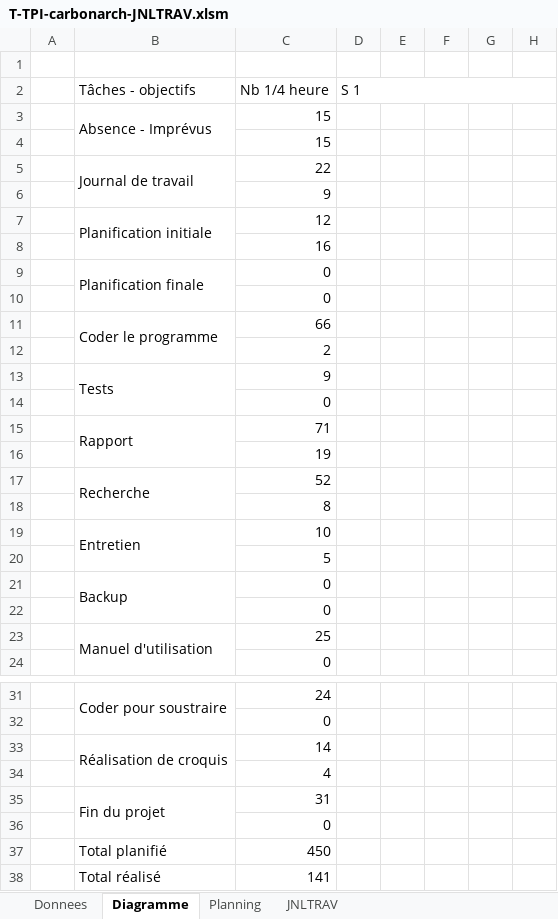
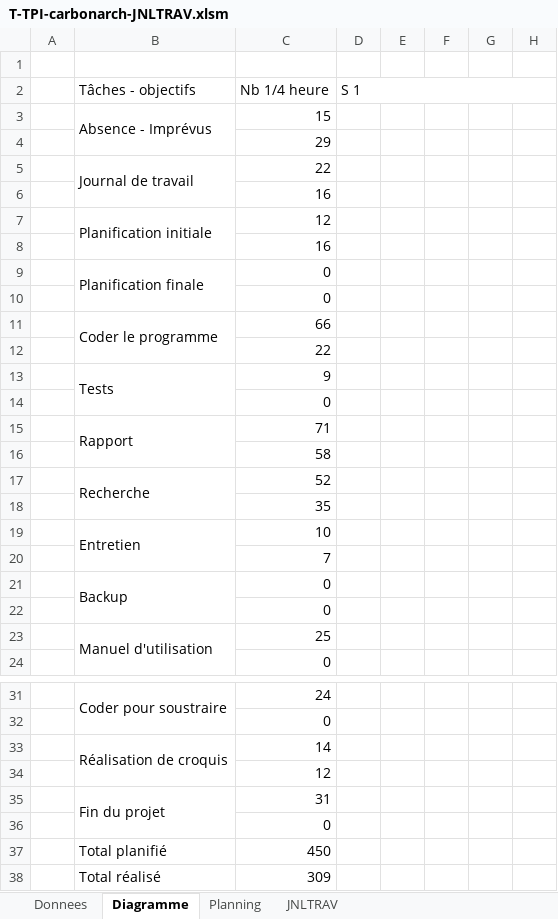
Before and after one commit to ChristianCarbonara/TPI, an Excel workbook: Documentation/T-TPI-carbonarch-JNLTRAV.xlsm, sheet Diagramme, drawn as a sheet; only a part is shown, gaps mark what is left out; values as stored, in another font and other column widths than the file's, no cell formats; the diff covers the shown part only; the diff names each change by its address in the sheet, - before the commit and + after, or states it on an @@ line.

```diff
--- a/Documentation/T-TPI-carbonarch-JNLTRAV.xlsm (sheet Diagramme)
+++ b/Documentation/T-TPI-carbonarch-JNLTRAV.xlsm (sheet Diagramme)
-C4 (Nb 1/4 heure): 15
+C4 (Nb 1/4 heure): 29
-C6 (Nb 1/4 heure): 9
+C6 (Nb 1/4 heure): 16
-C12 (Nb 1/4 heure): 2
+C12 (Nb 1/4 heure): 22
-C16 (Nb 1/4 heure): 19
+C16 (Nb 1/4 heure): 58
-C18 (Nb 1/4 heure): 8
+C18 (Nb 1/4 heure): 35
-C20 (Nb 1/4 heure): 5
+C20 (Nb 1/4 heure): 7
-C34 (Nb 1/4 heure): 4
+C34 (Nb 1/4 heure): 12
-C38 (Nb 1/4 heure): 141
+C38 (Nb 1/4 heure): 309
```
Also changed, not shown: 1 edited cell elsewhere in this sheet, sheet JNLTRAV, cell formats, formulas that keep their value, charts or pictures, 10 other files.
